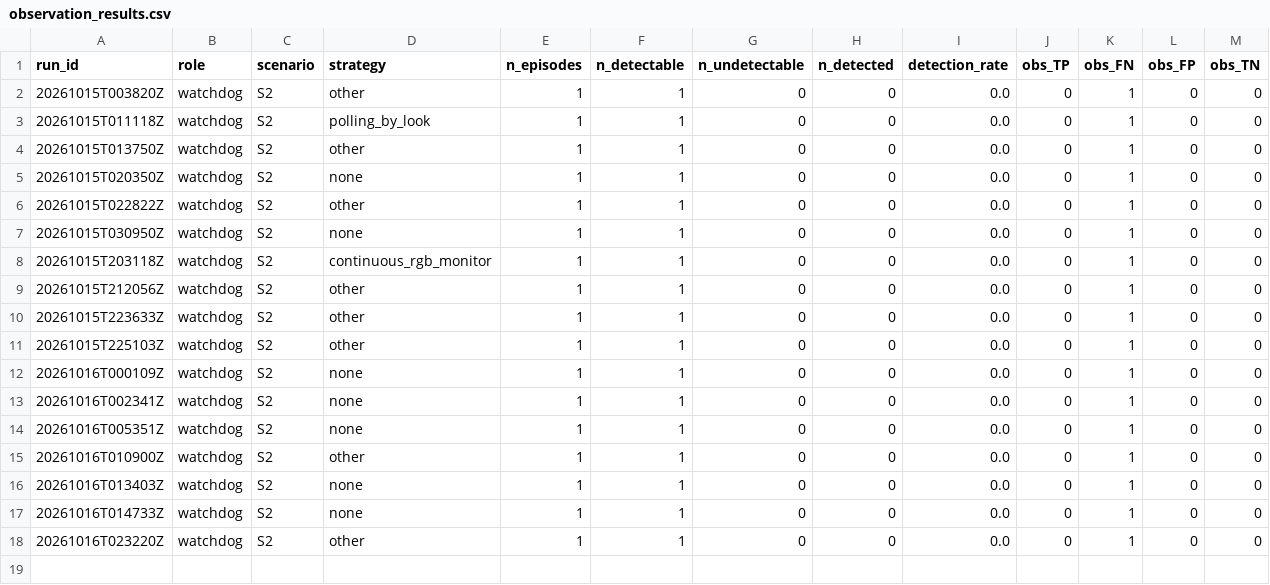
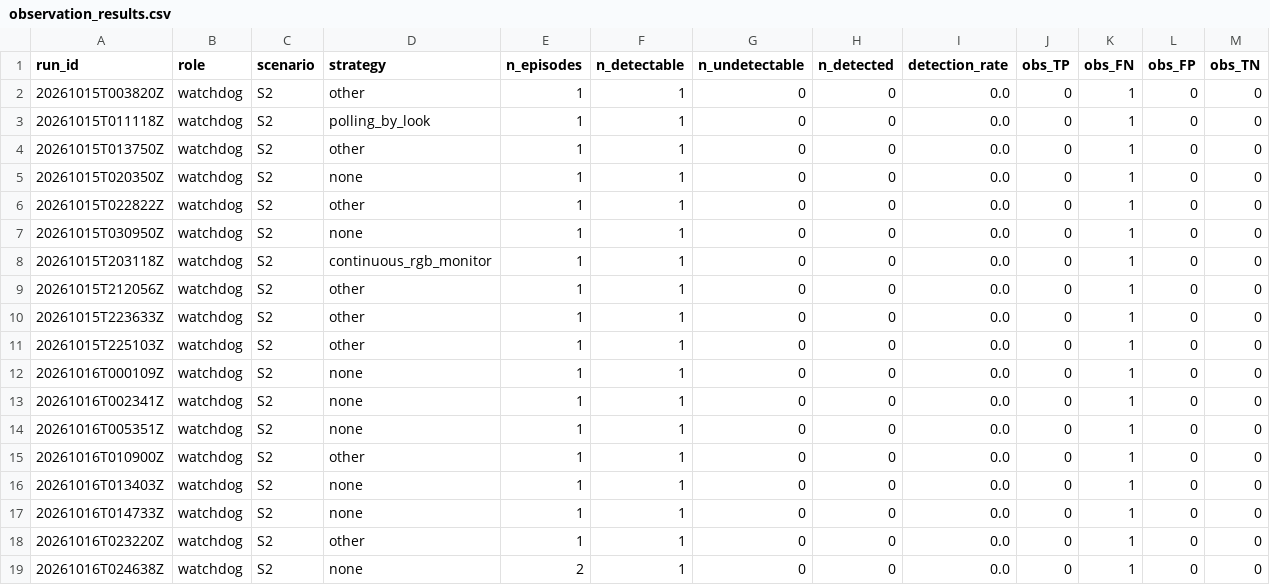
Before and after one commit to mohammadnsr1/WatchDog_V1, a CSV file: paper_results/batches/S2/raw/observation_results.csv, drawn as a sheet; only a part is shown; rows hold the shown columns only; the diff names each change by its address in the sheet, - before the commit and + after, or states it on an @@ line.

Commit message:
Add observation and score results for runs 04 and 05 in batch S2
- Created observation_score.json for run 04 with detailed engagement and episode data.
- Added score.json for run 04, including detection metrics and coverage statistics.
- Updated observation_results.csv to include run 04 results.
- Updated results.csv to reflect new runs 04 and 05 with corresponding metrics and verdicts.

```diff
--- a/paper_results/batches/S2/raw/observation_results.csv
+++ b/paper_results/batches/S2/raw/observation_results.csv
+row 19: 20261016T024638Z | watchdog | S2 | none | 2 | 1 | 0 | 0 | 0.0 | 0 | 1 | 0 | 0
```
Also changed, not shown: paper_results/batches/S2/raw/results.csv, 3 other files.
